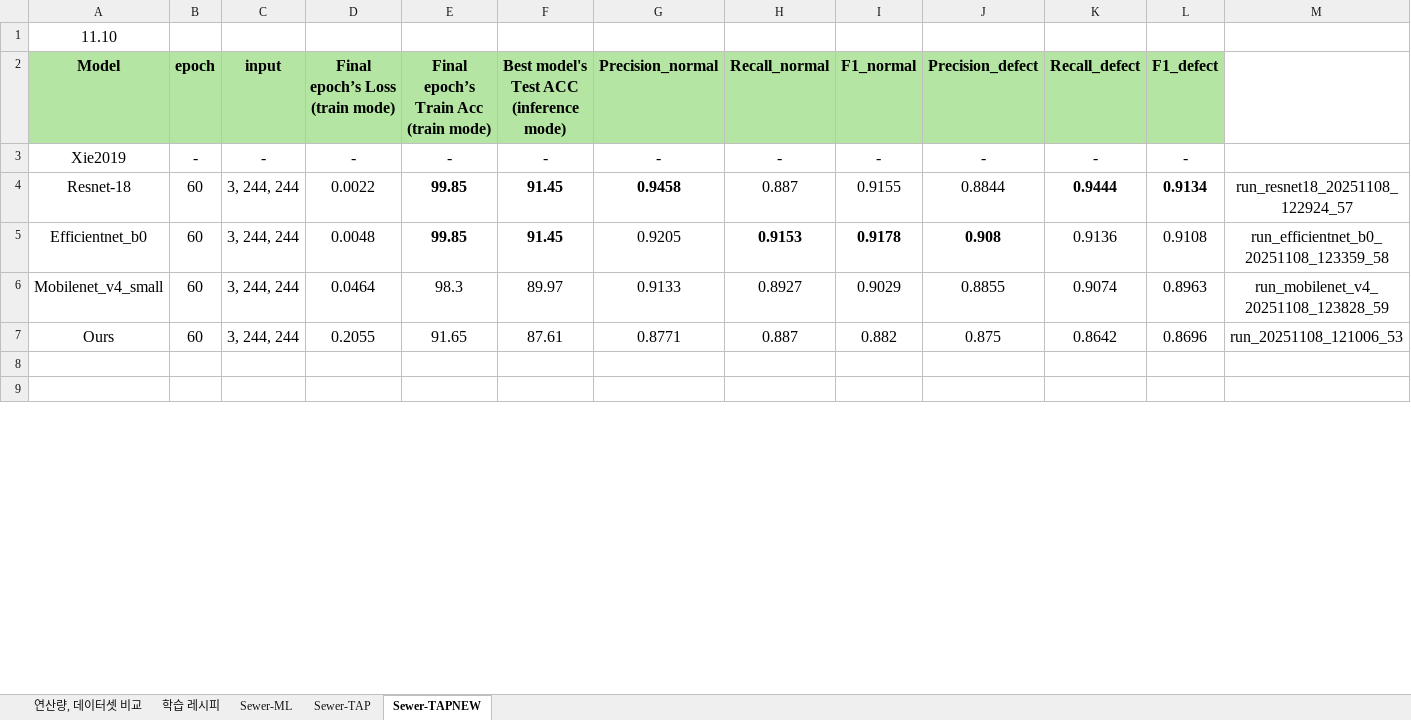
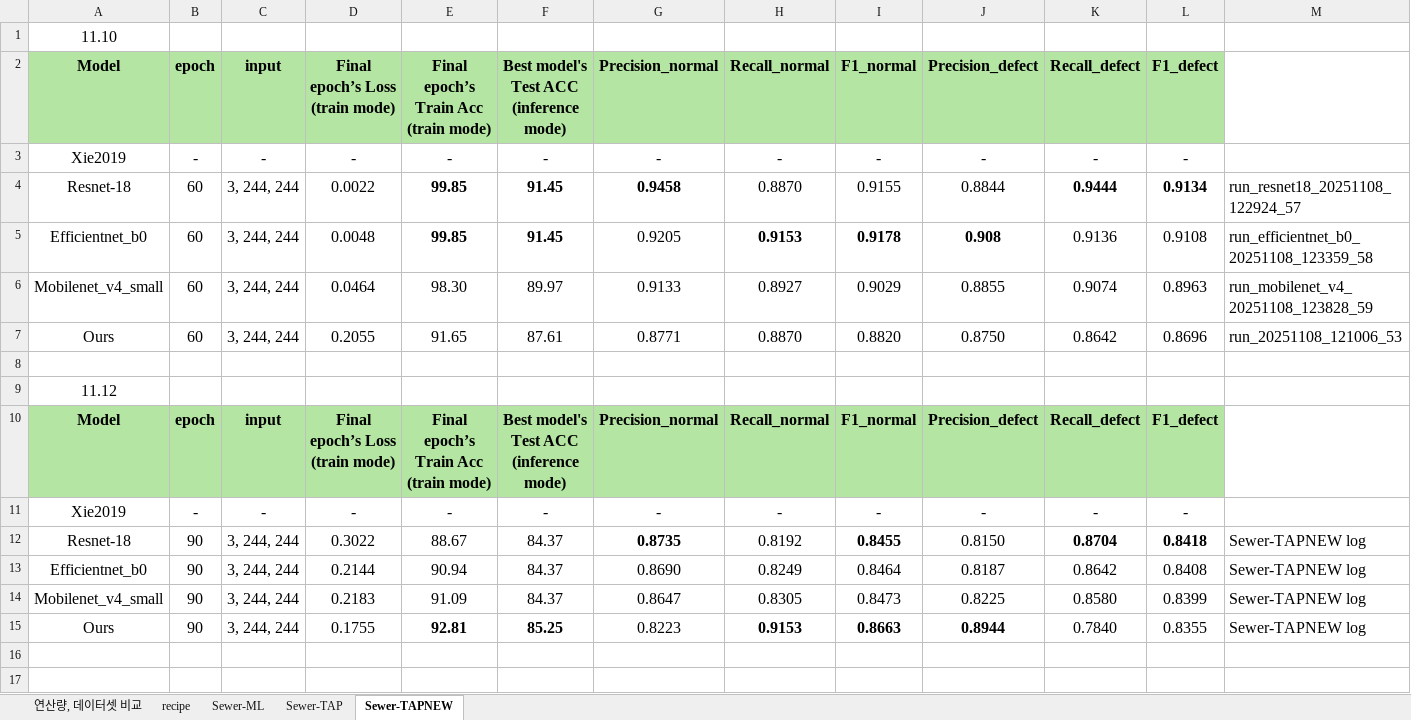
Before and after one commit to Hannibal730/On-device-Sewer-Defect-Inspection, an Excel workbook: table.xlsx, sheet Sewer-TAPNEW, drawn as a sheet; only a part is shown; values as stored, in another font and other column widths than the file's, no borders; the diff covers the shown part only; the diff names each change by its address in the sheet, - before the commit and + after, or states it on an @@ line.

Commit message:
✨ feat: CrossEntropyLoss, BCEWithLogitsLoss 옵션 추가 BCEWithLogitsLoss의 pos_weight=defect/normal, abnormal/normal 자동계산 추가

```diff
--- a/table.xlsx (sheet Sewer-TAPNEW)
+++ b/table.xlsx (sheet Sewer-TAPNEW)
-sheet tab: 학습 레시피
+sheet tab: recipe
-H4: 0.887
+H4: 0.8870
-M4:M7 alignment: center
+M4:M7 alignment: left
-E6: 98.3
+E6: 98.30
-H7: 0.887
+H7: 0.8870
-I7: 0.882
+I7: 0.8820
-J7: 0.875
+J7: 0.8750
+row 8: (empty)
+row 9: 11.12
+row 10: Model | epoch | input | Final epoch’s Loss (train mode) | Final epoch’s Train Acc (train mode) | Best model's Test ACC (inference mode) | Precision_normal | Recall_normal | F1_normal | Precision_defect | Recall_defect | F1_defect
+row 11: Xie2019 | - | - | - | - | - | - | - | - | - | - | -
+row 12: Resnet-18 | 90 | 3, 244, 244 | 0.3022 | 88.67 | 84.37 | 0.8735 | 0.8192 | 0.8455 | 0.8150 | 0.8704 | 0.8418 | Sewer-TAPNEW log
+row 13: Efficientnet_b0 | 90 | 3, 244, 244 | 0.2144 | 90.94 | 84.37 | 0.8690 | 0.8249 | 0.8464 | 0.8187 | 0.8642 | 0.8408 | Sewer-TAPNEW log
+row 14: Mobilenet_v4_small | 90 | 3, 244, 244 | 0.2183 | 91.09 | 84.37 | 0.8647 | 0.8305 | 0.8473 | 0.8225 | 0.8580 | 0.8399 | Sewer-TAPNEW log
+row 15: Ours | 90 | 3, 244, 244 | 0.1755 | 92.81 | 85.25 | 0.8223 | 0.9153 | 0.8663 | 0.8944 | 0.7840 | 0.8355 | Sewer-TAPNEW log
```
Also changed, not shown: 4 added rows, 5 removed rows and 1 edited cell elsewhere in this sheet, sheet recipe, sheet Sewer-ML, sheet 연산량, 데이터셋 비교, sheet Sewer-TAP, 5 other files.
